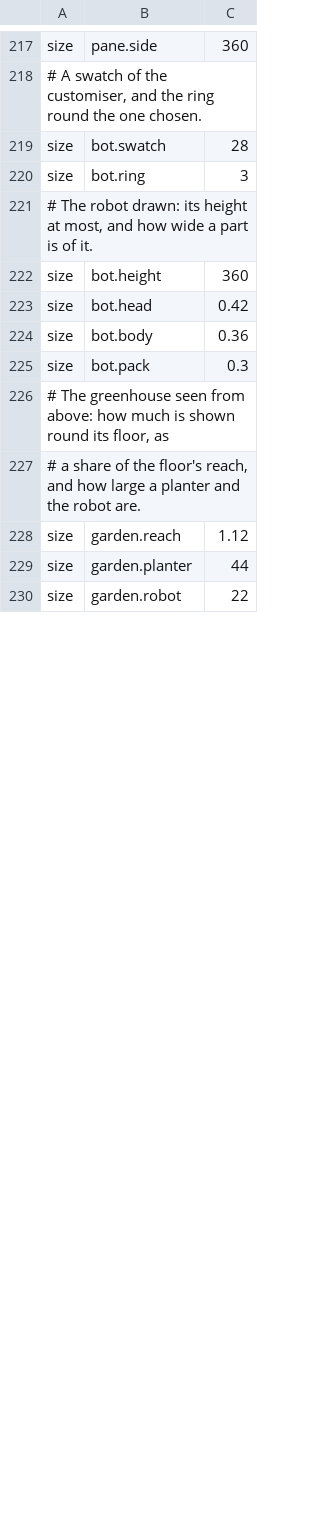
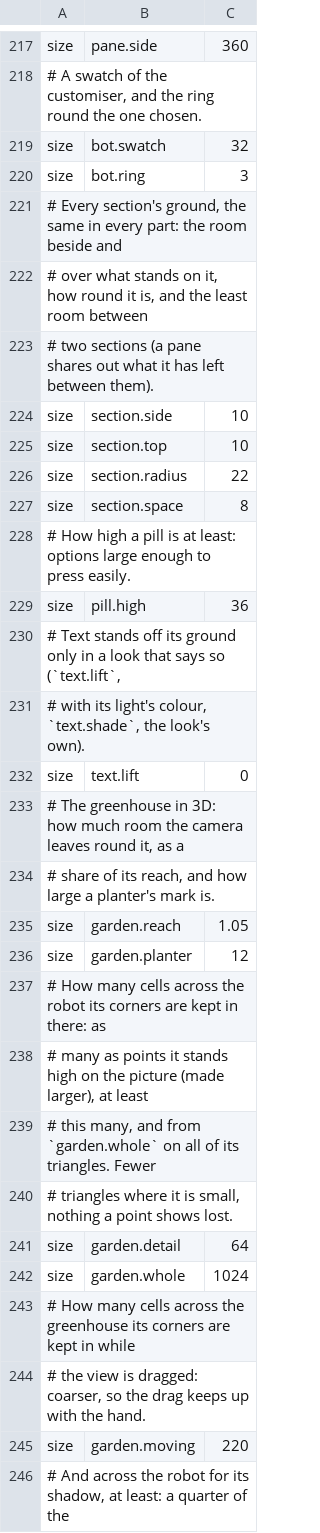
Before and after one commit to gemphi/phikit, a TSV file: crates/appkit/app/phibot/data/theme.tsv, drawn as a sheet; only a part is shown, gaps mark what is left out; the diff covers the shown part only.

```diff
--- a/crates/appkit/app/phibot/data/theme.tsv
+++ b/crates/appkit/app/phibot/data/theme.tsv
@@ -218,13 +218,29 @@ size	pane.side	360
 # A swatch of the customiser, and the ring round the one chosen.
-size	bot.swatch	28
+size	bot.swatch	32
 size	bot.ring	3
-# The robot drawn: its height at most, and how wide a part is of it.
-size	bot.height	360
-size	bot.head	0.42
-size	bot.body	0.36
-size	bot.pack	0.3
-# The greenhouse seen from above: how much is shown round its floor, as
-# a share of the floor's reach, and how large a planter and the robot are.
-size	garden.reach	1.12
-size	garden.planter	44
-size	garden.robot	22
+# Every section's ground, the same in every part: the room beside and
+# over what stands on it, how round it is, and the least room between
+# two sections (a pane shares out what it has left between them).
+size	section.side	10
+size	section.top	10
+size	section.radius	22
+size	section.space	8
+# How high a pill is at least: options large enough to press easily.
+size	pill.high	36
+# Text stands off its ground only in a look that says so (`text.lift`,
+# with its light's colour, `text.shade`, the look's own).
+size	text.lift	0
+# The greenhouse in 3D: how much room the camera leaves round it, as a
+# share of its reach, and how large a planter's mark is.
+size	garden.reach	1.05
+size	garden.planter	12
+# How many cells across the robot its corners are kept in there: as
+# many as points it stands high on the picture (made larger), at least
+# this many, and from `garden.whole` on all of its triangles. Fewer
+# triangles where it is small, nothing a point shows lost.
+size	garden.detail	64
+size	garden.whole	1024
+# How many cells across the greenhouse its corners are kept in while
+# the view is dragged: coarser, so the drag keeps up with the hand.
+size	garden.moving	220
+# And across the robot for its shadow, at least: a quarter of the
```
Also changed, not shown: 14 added rows, 3 removed rows and 2 edited cells elsewhere in this file, crates/appkit/app/phibot/data/look.tsv, crates/appkit/app/phigen/data/look.tsv, 46 other files.
